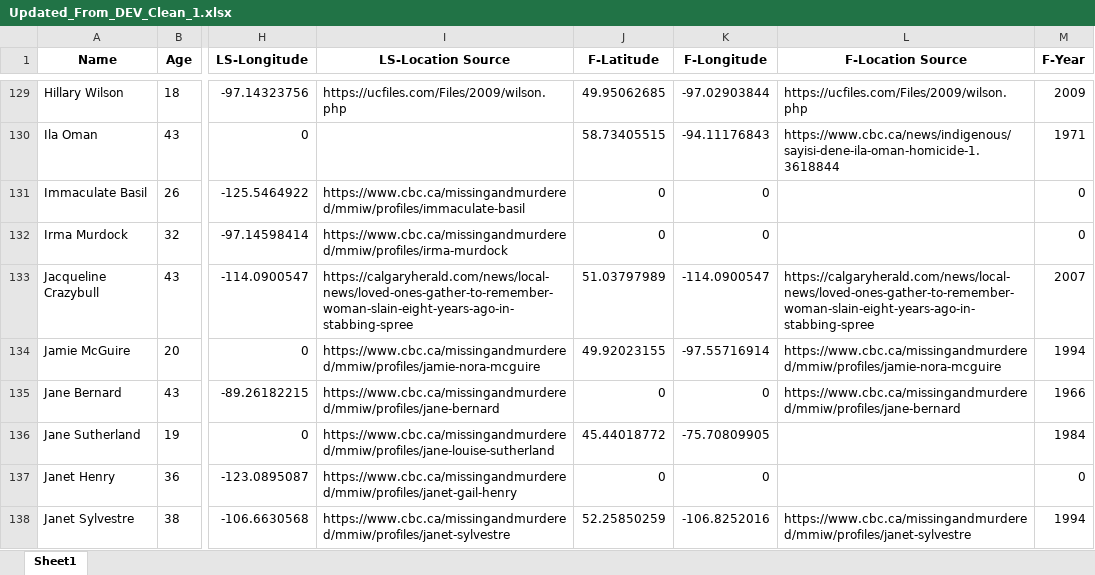
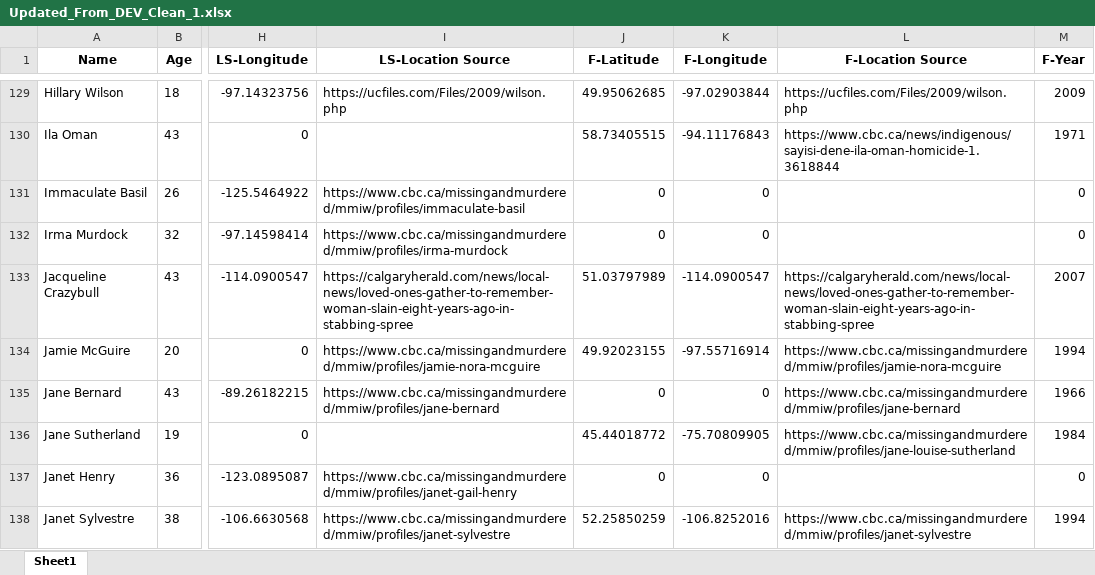
Before and after one commit to Emiliano1919/Canadian-Indigenous-Women-Dissappearances, an Excel workbook: Updated_From_DEV_Clean_1.xlsx, sheet Sheet1, drawn as a sheet; only a part is shown, gaps mark what is left out; values as stored, in another font and other column widths than the file's, no borders; the diff names each change by its address in the sheet, - before the commit and + after, or states it on an @@ line.

```diff
--- a/Updated_From_DEV_Clean_1.xlsx (sheet Sheet1)
+++ b/Updated_From_DEV_Clean_1.xlsx (sheet Sheet1)
-I136 (LS-Location Source): https://www.cbc.ca/missingandmurdered/mmiw/profiles/jane-louise-sutherland
+I136 (LS-Location Source): (empty)
-L136 (F-Location Source): (empty)
+L136 (F-Location Source): https://www.cbc.ca/missingandmurdered/mmiw/profiles/jane-louise-sutherland
```
Also changed, not shown: Updated_From_DEV.xlsx, 3 other files.
